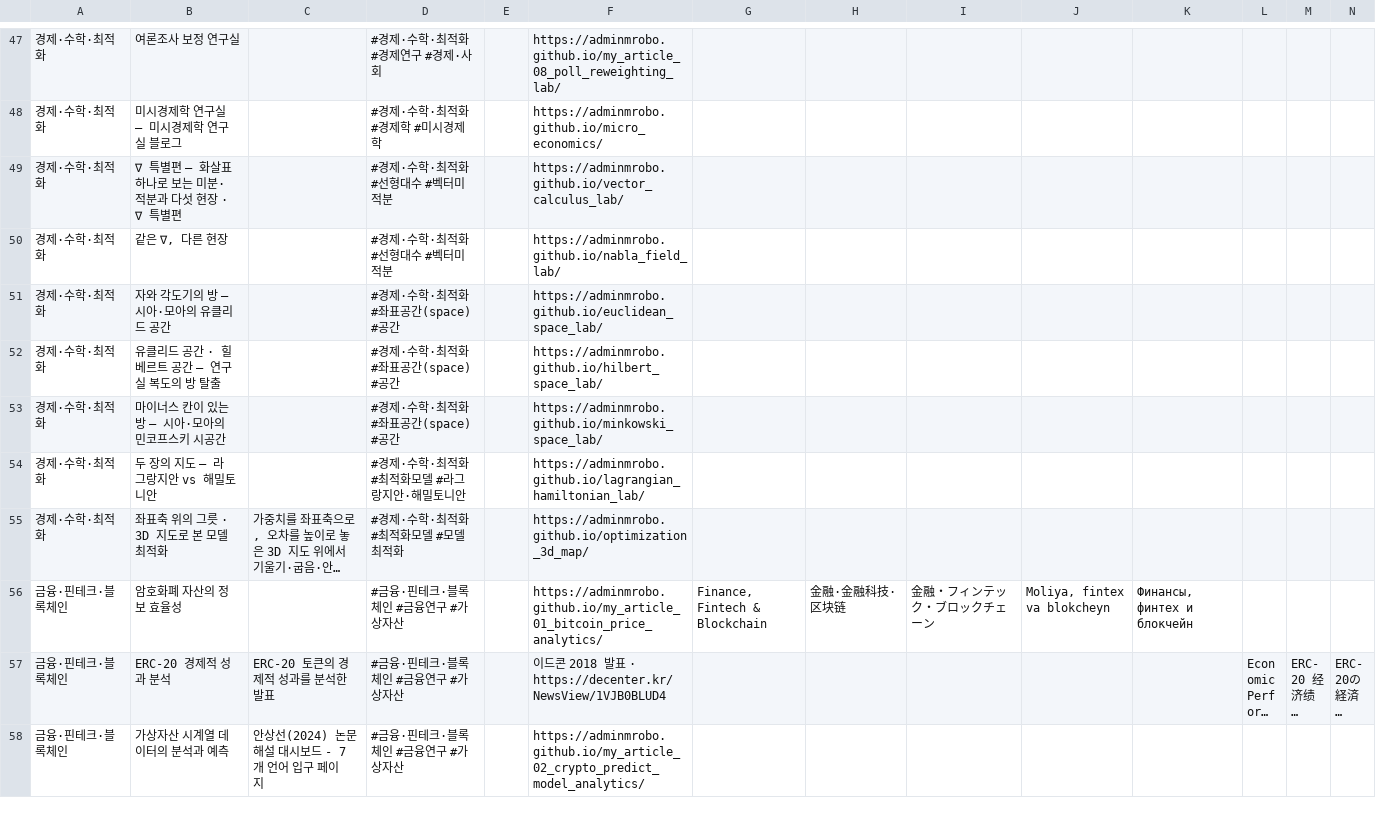
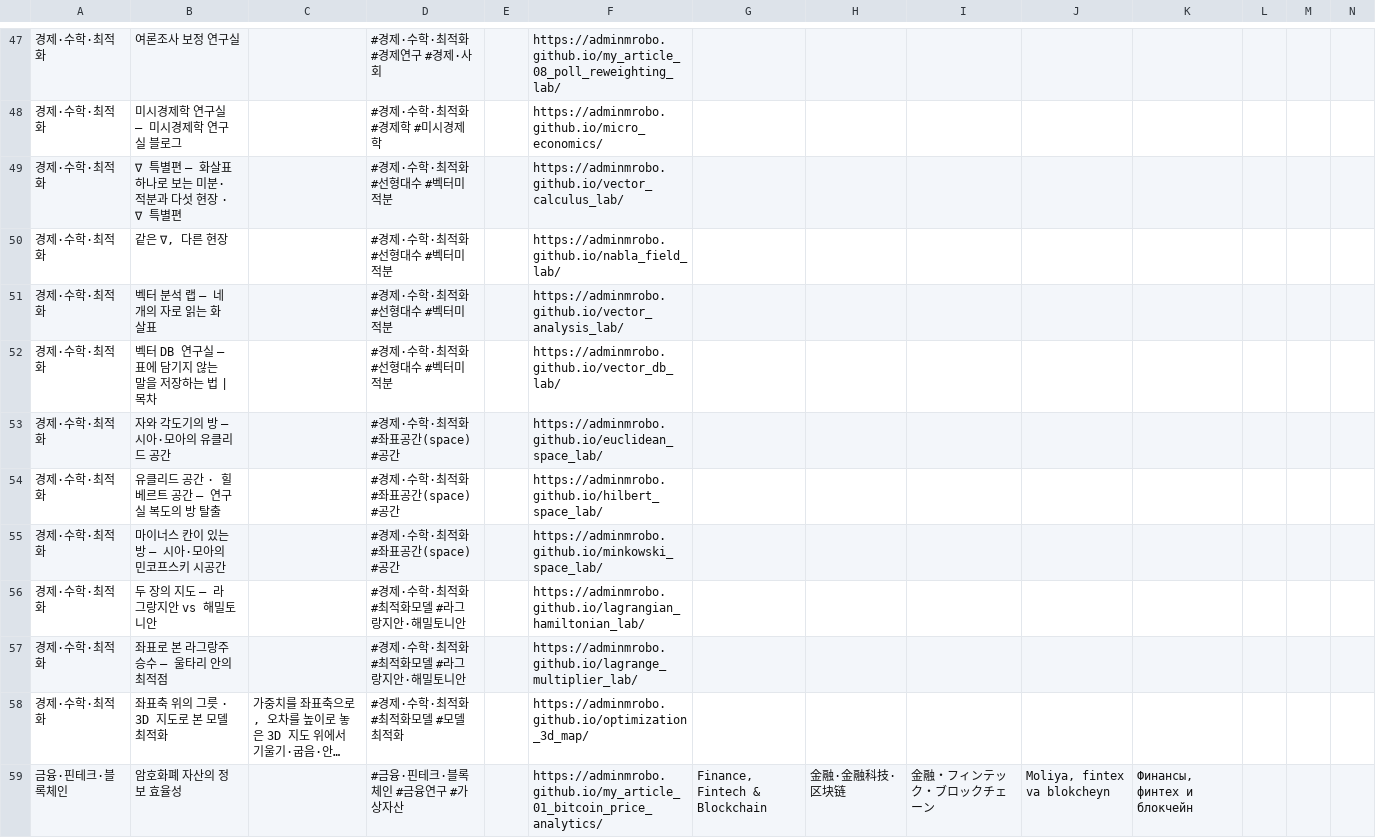
Before and after one commit to adminmrobo/ahnboat_lab_cover_status, a CSV file: data/servers.csv, drawn as a sheet; only a part is shown, gaps mark what is left out; the shorter side is filled out with more unchanged rows; long unchanged cells end in …; rows hold the shown columns only; the diff names each change by its address in the sheet, - before the commit and + after, or states it on an @@ line.

```diff
--- a/data/servers.csv
+++ b/data/servers.csv
+row 51: 경제·수학·최적화 | 벡터 분석 랩 — 네 개의 자로 읽는 화살표 |  | #경제·수학·최적화 #선형대수 #벡터미적분 |  | https://adminmrobo.github.io/vector_analysis_lab/
+row 52: 경제·수학·최적화 | 벡터 DB 연구실 — 표에 담기지 않는 말을 저장하는 법 | 목차 |  | #경제·수학·최적화 #선형대수 #벡터미적분 |  | https://adminmrobo.github.io/vector_db_lab/
+row 57: 경제·수학·최적화 | 좌표로 본 라그랑주 승수 — 울타리 안의 최적점 |  | #경제·수학·최적화 #최적화모델 #라그랑지안·해밀토니안 |  | https://adminmrobo.github.io/lagrange_multiplier_lab/
```
Also changed, not shown: 16 other files.
